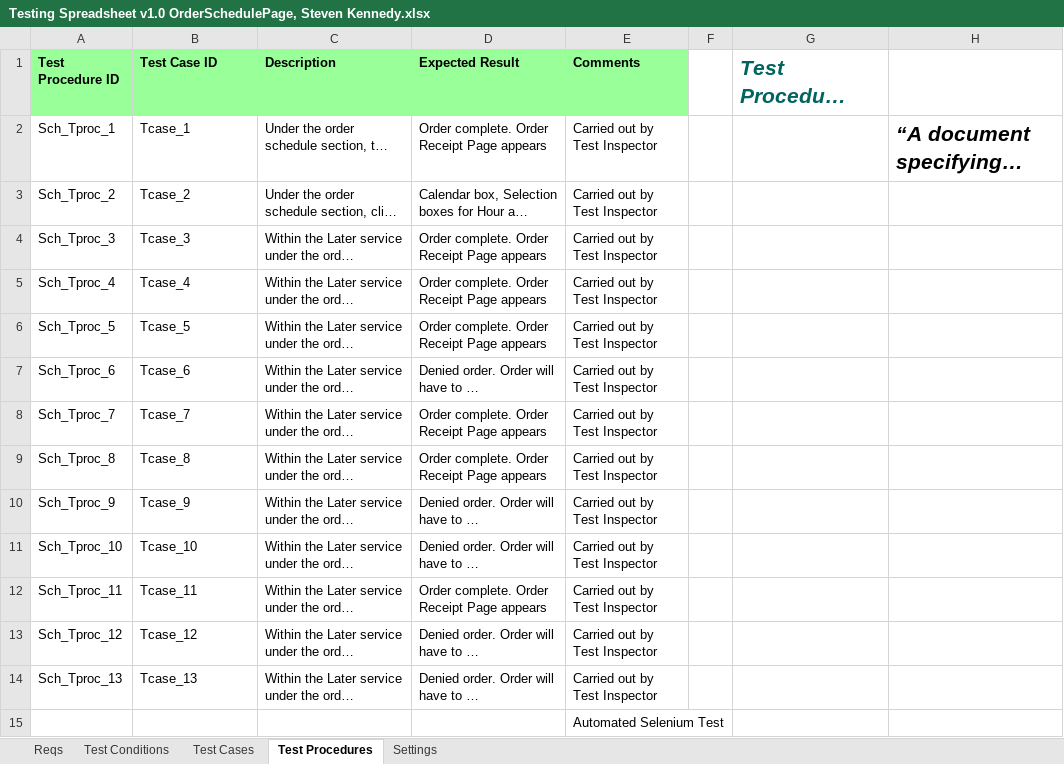
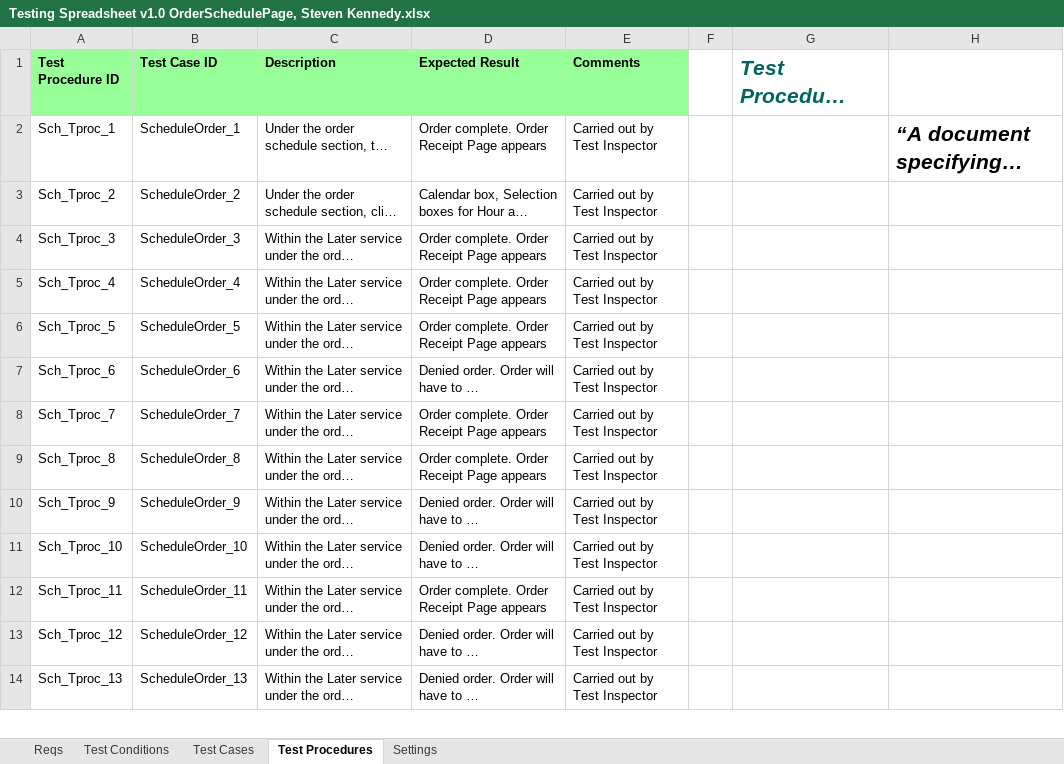
Before and after one commit to KevinOHare/Software-Testing-And-Verification, an Excel workbook: Testing Spreadsheet v1.0 OrderSchedulePage, Steven Kennedy.xlsx, sheet Test Procedures, drawn as a sheet; only a part is shown; long unchanged cells end in …; values as stored, in another font and other column widths than the file's, no borders; removed rows and columns are numbered as before the commit, all else as after; the diff covers the shown part only; the diff names each change by its address in the sheet, - before the commit and + after, or states it on an @@ line.

Commit message:
update to Order Schedule page
updated with the rest of my test cases

```diff
--- a/Testing Spreadsheet v1.0 OrderSchedulePage, Steven Kennedy.xlsx (sheet Test Procedures)
+++ b/Testing Spreadsheet v1.0 OrderSchedulePage, Steven Kennedy.xlsx (sheet Test Procedures)
-B2 (Test Case ID): Tcase_1
+B2 (Test Case ID): ScheduleOrder_1
-B3 (Test Case ID): Tcase_2
+B3 (Test Case ID): ScheduleOrder_2
-B4 (Test Case ID): Tcase_3
+B4 (Test Case ID): ScheduleOrder_3
-B5 (Test Case ID): Tcase_4
+B5 (Test Case ID): ScheduleOrder_4
-B6 (Test Case ID): Tcase_5
+B6 (Test Case ID): ScheduleOrder_5
-B7 (Test Case ID): Tcase_6
+B7 (Test Case ID): ScheduleOrder_6
-B8 (Test Case ID): Tcase_7
+B8 (Test Case ID): ScheduleOrder_7
-B9 (Test Case ID): Tcase_8
+B9 (Test Case ID): ScheduleOrder_8
-B10 (Test Case ID): Tcase_9
+B10 (Test Case ID): ScheduleOrder_9
-B11 (Test Case ID): Tcase_10
+B11 (Test Case ID): ScheduleOrder_10
-B12 (Test Case ID): Tcase_11
+B12 (Test Case ID): ScheduleOrder_11
-B13 (Test Case ID): Tcase_12
+B13 (Test Case ID): ScheduleOrder_12
-B14 (Test Case ID): Tcase_13
+B14 (Test Case ID): ScheduleOrder_13
-row 15:  |  |  |  | Automated Selenium Test
```
Also changed, not shown: 25 added rows elsewhere in this sheet, sheet Test Cases, sheet Test Conditions, formulas that keep their value, charts or pictures.
